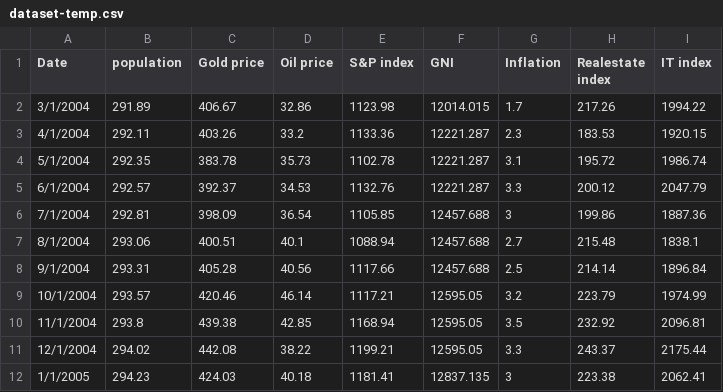
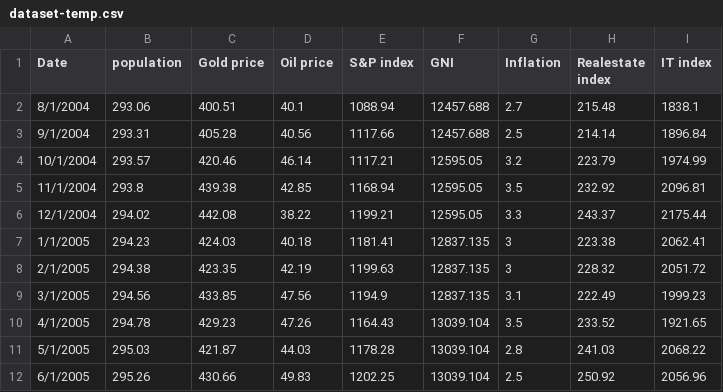
Before and after one commit to austin-indrapaul/ResearchProjects, a CSV file: static/datasets/dataset-temp.csv, drawn as a sheet; only a part is shown; the shorter side is filled out with more unchanged rows; the diff names each change by its address in the sheet, - before the commit and + after, or states it on an @@ line.

```diff
--- a/static/datasets/dataset-temp.csv
+++ b/static/datasets/dataset-temp.csv
-row 2: 3/1/2004 | 291.89 | 406.67 | 32.86 | 1123.98 | 12014.015 | 1.7 | 217.26 | 1994.22
-row 3: 4/1/2004 | 292.11 | 403.26 | 33.2 | 1133.36 | 12221.287 | 2.3 | 183.53 | 1920.15
-row 4: 5/1/2004 | 292.35 | 383.78 | 35.73 | 1102.78 | 12221.287 | 3.1 | 195.72 | 1986.74
-row 5: 6/1/2004 | 292.57 | 392.37 | 34.53 | 1132.76 | 12221.287 | 3.3 | 200.12 | 2047.79
-row 6: 7/1/2004 | 292.81 | 398.09 | 36.54 | 1105.85 | 12457.688 | 3 | 199.86 | 1887.36
```
Also changed, not shown: static/datasetsdataset-process.csv, 11 other files.
